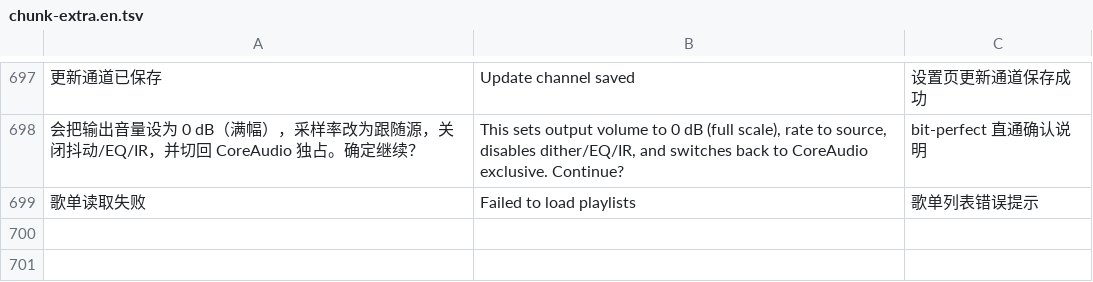
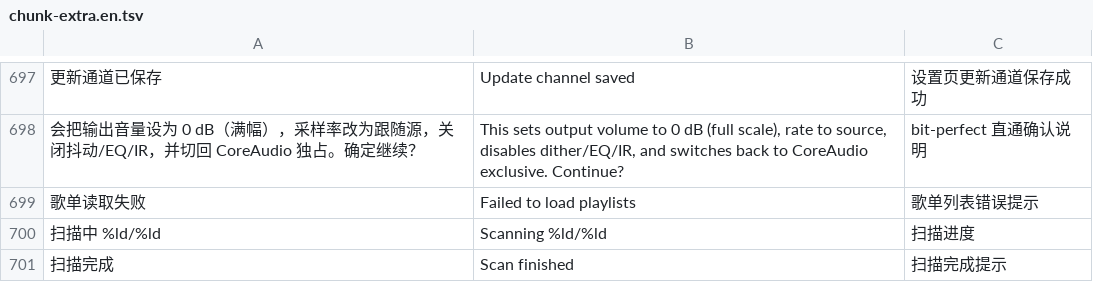
Before and after one commit to BH2VOQ/RLPlayer-Mac, a TSV file: docs/i18n/chunk-extra.en.tsv, drawn as a sheet; only a part is shown, gaps mark what is left out; the diff names each change by its address in the sheet, - before the commit and + after, or states it on an @@ line.

Commit message:
feat(native): show library scan progress and refresh pages when done

```diff
--- a/docs/i18n/chunk-extra.en.tsv
+++ b/docs/i18n/chunk-extra.en.tsv
+row 700: 扫描中 %ld/%ld | Scanning %ld/%ld | 扫描进度
+row 701: 扫描完成 | Scan finished | 扫描完成提示
```
Also changed, not shown: 4 other files.
